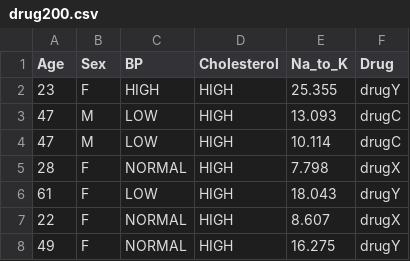
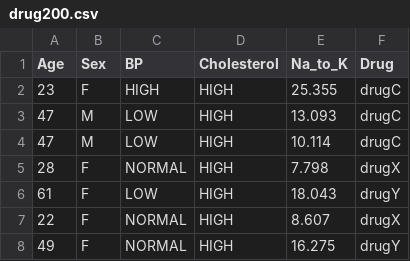
Before and after one commit to hghali/test-hala-, a CSV file: drug200.csv, drawn as a sheet; only a part is shown.

Commit message:
changed drug

```diff
--- a/drug200.csv
+++ b/drug200.csv
@@ -1,3 +1,3 @@
 Age,Sex,BP,Cholesterol,Na_to_K,Drug
-23,F,HIGH,HIGH,25.355,drugY
+23,F,HIGH,HIGH,25.355,drugC
 47,M,LOW,HIGH,13.093,drugC
```
